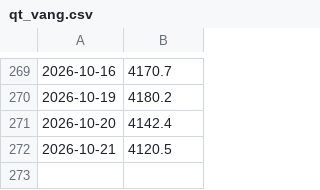
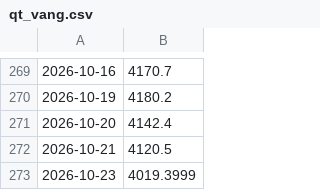
Before and after one commit to hoanglong1701/usda-auto, a CSV file: data/gia_vn/qt_vang.csv, drawn as a sheet; only a part is shown, gaps mark what is left out; the diff names each change by its address in the sheet, - before the commit and + after, or states it on an @@ line.

Commit message:
data: 2026-10-23T03:30:30Z

```diff
--- a/data/gia_vn/qt_vang.csv
+++ b/data/gia_vn/qt_vang.csv
+row 273: 2026-10-23 | 4019.3999
```
Also changed, not shown: data/gia_vn/qt_bac.csv, 3 other files.
